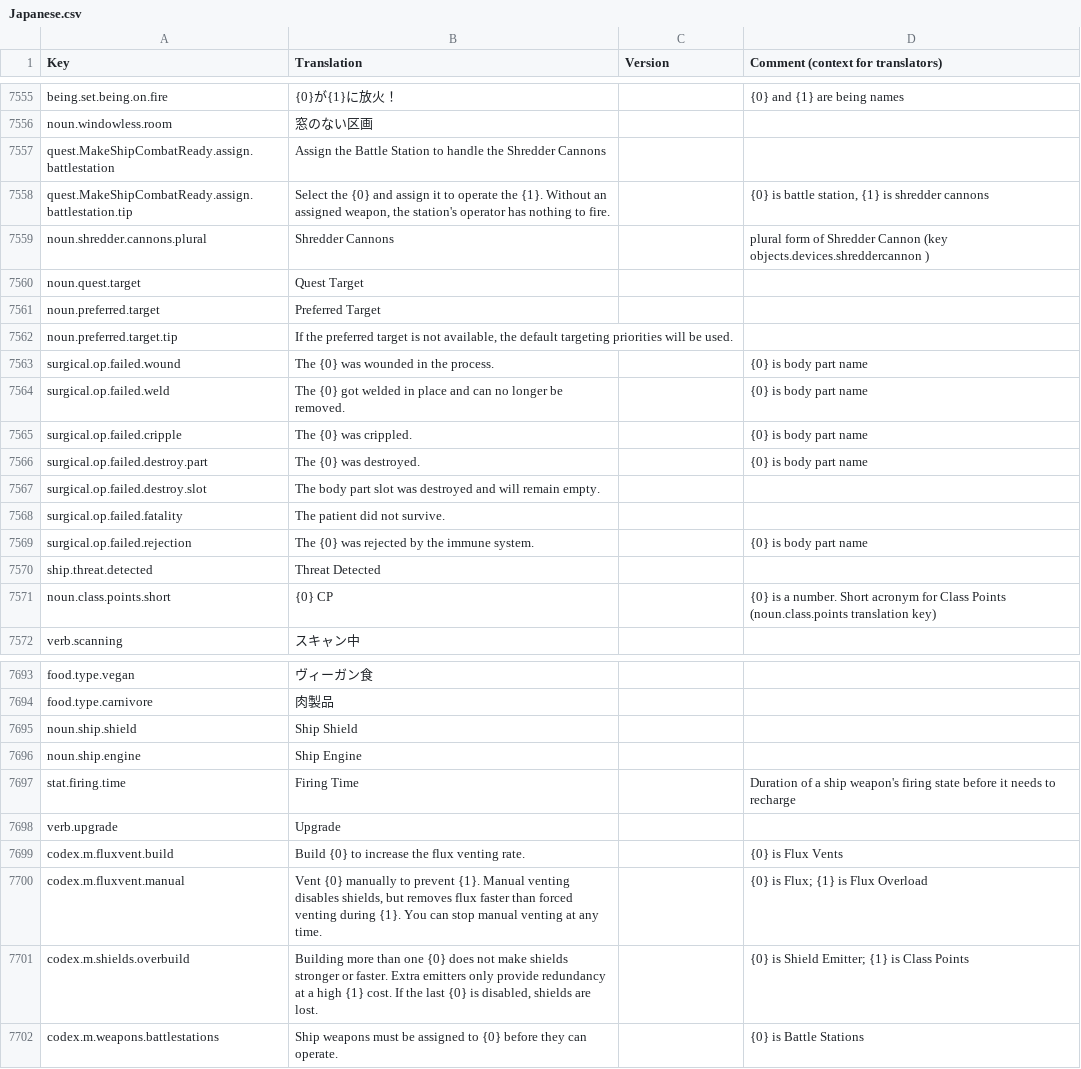
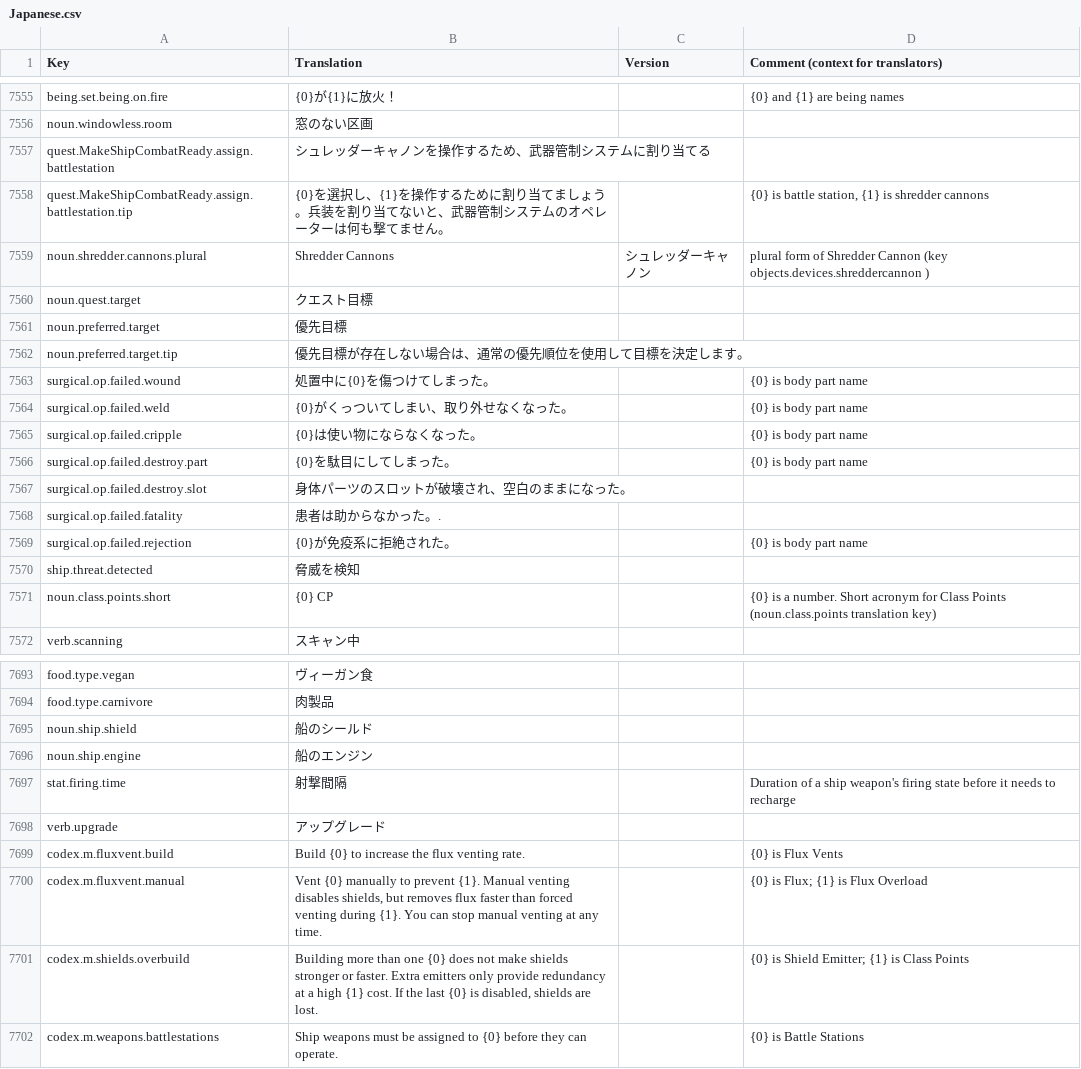
Before and after one commit to s-yurama/stardeus-translations, a CSV file: Translations/Japanese.csv, drawn as a sheet; only a part is shown, gaps mark what is left out.

Commit message:
temp

```diff
--- a/Translations/Japanese.csv
+++ b/Translations/Japanese.csv
@@ -7567,16 +7567,16 @@ being.set.being.on.fire,{0}が{1}に放火！,,{0} and {1} are being names
 noun.windowless.room,窓のない区画,,
-quest.MakeShipCombatReady.assign.battlestation,Assign the Battle Station to handle the Shredder Cannons,,
-quest.MakeShipCombatReady.assign.battlestation.tip,"Select the {0} and assign it to operate the {1}. Without an assigned weapon, the station's operator has nothing to fire.",,"{0} is battle station, {1} is shredder cannons"
-noun.shredder.cannons.plural,Shredder Cannons,,plural form of Shredder Cannon (key objects.devices.shreddercannon )
-noun.quest.target,Quest Target,,
-noun.preferred.target,Preferred Target,,
-noun.preferred.target.tip,"If the preferred target is not available, the default targeting priorities will be used.",,
-surgical.op.failed.wound,The {0} was wounded in the process.,,{0} is body part name
-surgical.op.failed.weld,The {0} got welded in place and can no longer be removed.,,{0} is body part name
-surgical.op.failed.cripple,The {0} was crippled.,,{0} is body part name
-surgical.op.failed.destroy.part,The {0} was destroyed.,,{0} is body part name
-surgical.op.failed.destroy.slot,The body part slot was destroyed and will remain empty.,,
-surgical.op.failed.fatality,The patient did not survive.,,
-surgical.op.failed.rejection,The {0} was rejected by the immune system.,,{0} is body part name
-ship.threat.detected,Threat Detected,,
+quest.MakeShipCombatReady.assign.battlestation,シュレッダーキャノンを操作するため、武器管制システムに割り当てる,,
+quest.MakeShipCombatReady.assign.battlestation.tip,"{0}を選択し、{1}を操作するために割り当てましょう。兵装を割り当てないと、武器管制システムのオペレーターは何も撃てません。",,"{0} is battle station, {1} is shredder cannons"
+noun.shredder.cannons.plural,Shredder Cannons,シュレッダーキャノン,plural form of Shredder Cannon (key objects.devices.shreddercannon )
+noun.quest.target,クエスト目標,,
+noun.preferred.target,優先目標,,
+noun.preferred.target.tip,"優先目標が存在しない場合は、通常の優先順位を使用して目標を決定します。",,
+surgical.op.failed.wound,処置中に{0}を傷つけてしまった。,,{0} is body part name
+surgical.op.failed.weld,{0}がくっついてしまい、取り外せなくなった。,,{0} is body part name
+surgical.op.failed.cripple,{0}は使い物にならなくなった。,,{0} is body part name
+surgical.op.failed.destroy.part,{0}を駄目にしてしまった。,,{0} is body part name
+surgical.op.failed.destroy.slot,身体パーツのスロットが破壊され、空白のままになった。,,
+surgical.op.failed.fatality,患者は助からなかった。.,,
+surgical.op.failed.rejection,{0}が免疫系に拒絶された。,,{0} is body part name
+ship.threat.detected,脅威を検知,,
 noun.class.points.short,{0} CP,,{0} is a number. Short acronym for Class Points (noun.class.points translation key)
@@ -7706,6 +7706,6 @@ food.type.vegan,ヴィーガン食,,
 food.type.carnivore,肉製品,,
-noun.ship.shield,Ship Shield,,
-noun.ship.engine,Ship Engine,,
-stat.firing.time,Firing Time,,Duration of a ship weapon's firing state before it needs to recharge
-verb.upgrade,Upgrade,,
+noun.ship.shield,船のシールド,,
+noun.ship.engine,船のエンジン,,
+stat.firing.time,射撃間隔,,Duration of a ship weapon's firing state before it needs to recharge
+verb.upgrade,アップグレード,,
 codex.m.fluxvent.build,Build {0} to increase the flux venting rate.,,{0} is Flux Vents
```
